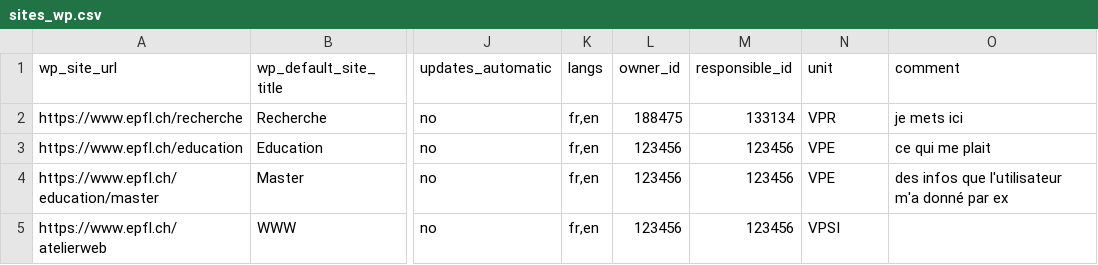
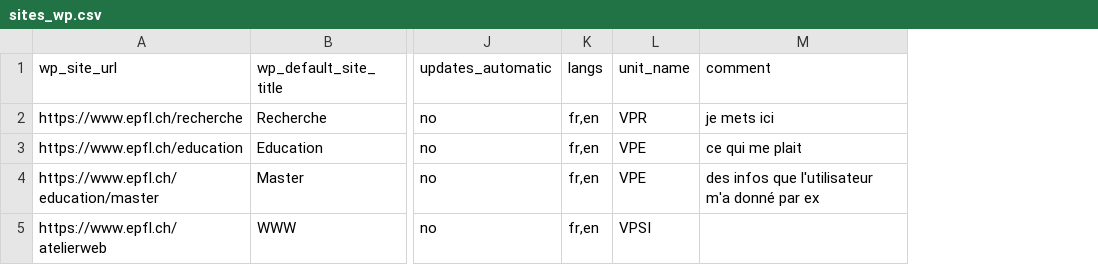
Before and after one commit to epfl-si/jahia2wp, a CSV file: data/csv/sites_wp.csv, drawn as a sheet; only a part is shown, gaps mark what is left out; removed rows and columns are numbered as before the commit, all else as after; the diff names each change by its address in the sheet, - before the commit and + after, or states it on an @@ line.

Commit message:
Delete owner_id and responsible_id

```diff
--- a/data/csv/sites_wp.csv
+++ b/data/csv/sites_wp.csv
-column L (owner_id), rows 2-5: 188475 | 123456 | 123456 | 123456
-column M (responsible_id), rows 2-5: 133134 | 123456 | 123456 | 123456
-L1: unit
+L1: unit_name
```
Also changed, not shown: data/csv/sites_dev.csv, 7 other files.
